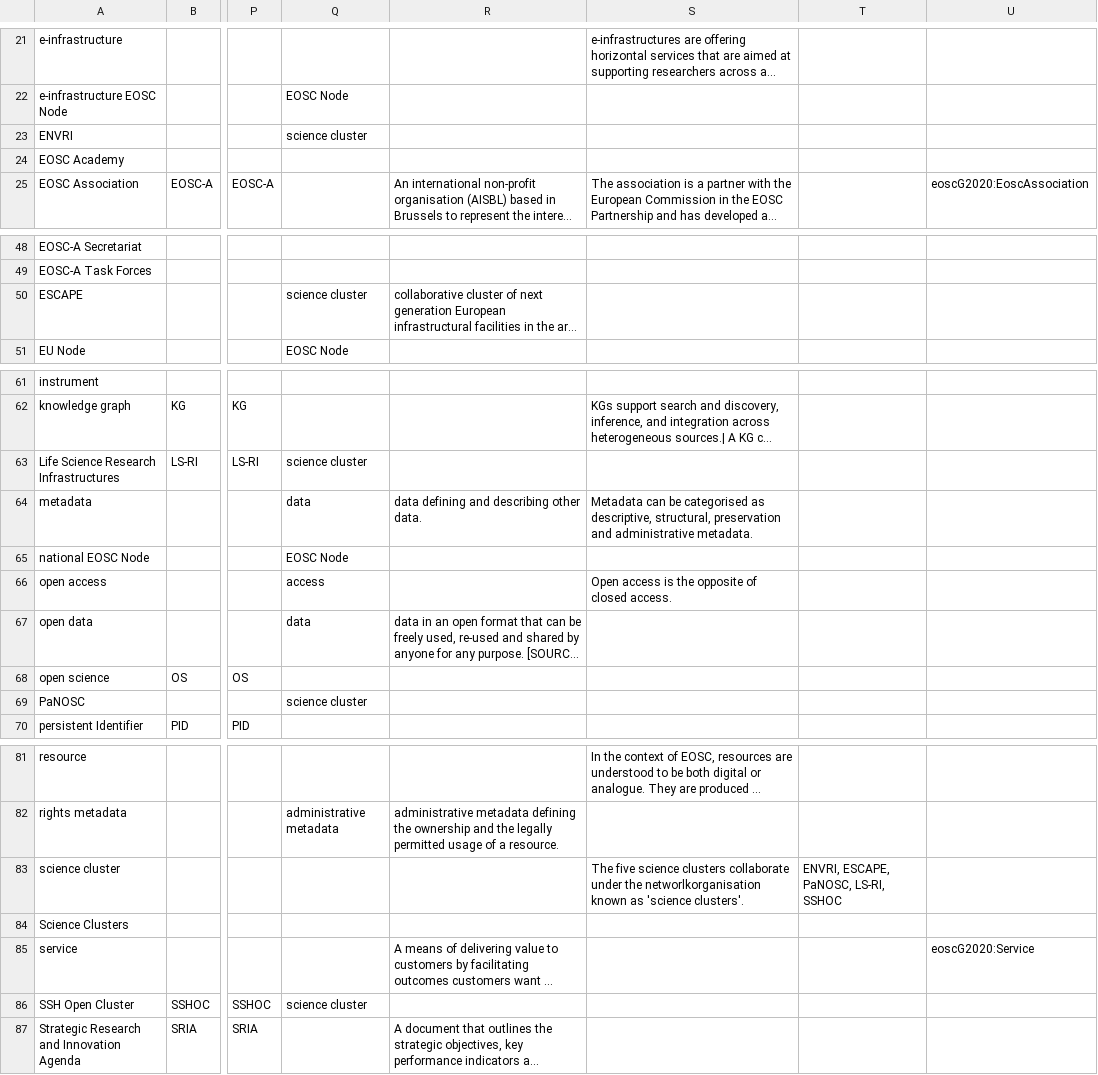
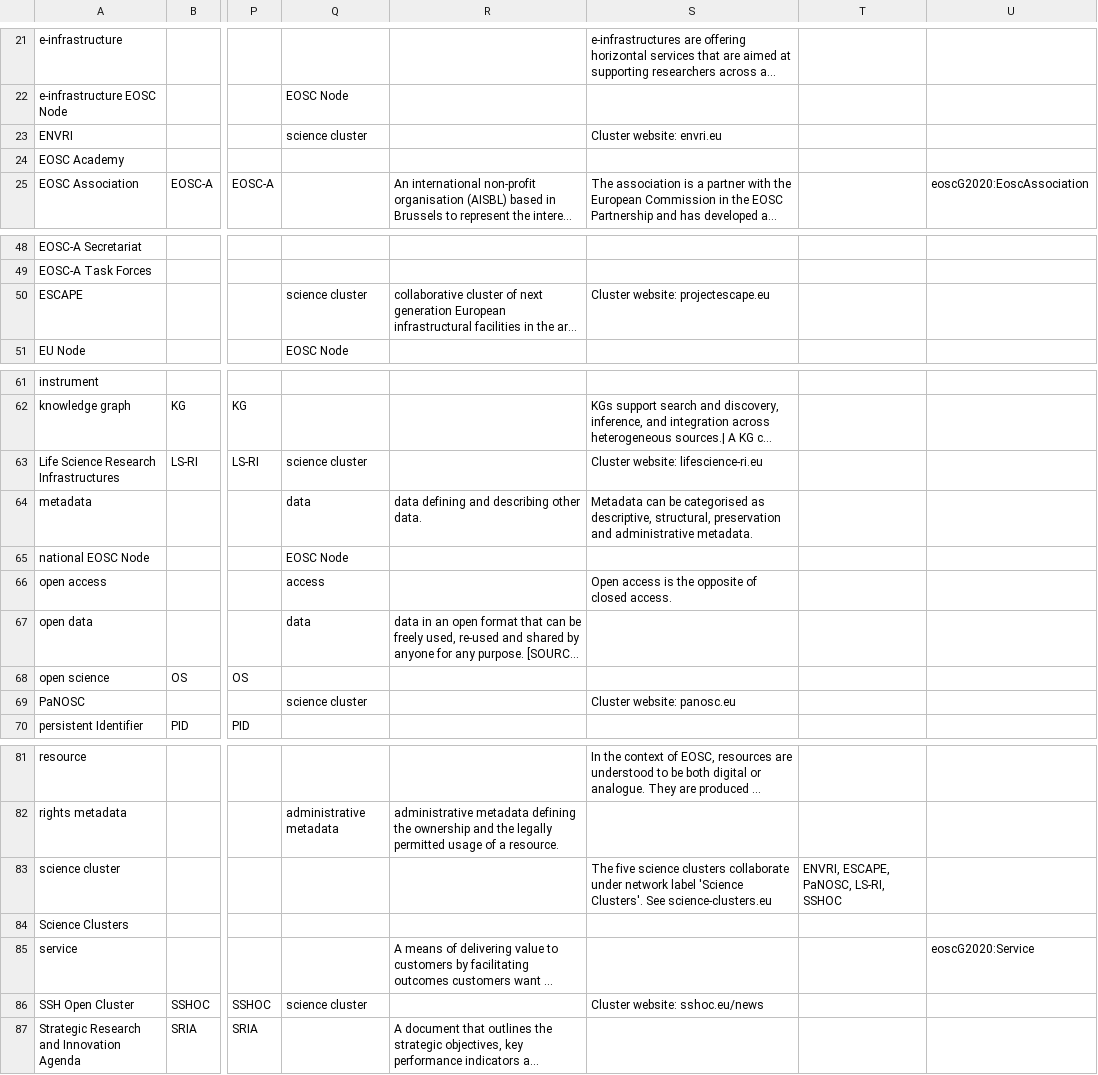
Before and after one commit to acdh-oeaw/vocabs-curation, a CSV file: oscars-eosc/data.csv, drawn as a sheet; only a part is shown, gaps mark what is left out; long unchanged cells end in …; the diff names each change by its address in the sheet, - before the commit and + after, or states it on an @@ line.

Commit message:
OSCARS / EOSC: Create version 2026-10-15c

```diff
--- a/oscars-eosc/data.csv
+++ b/oscars-eosc/data.csv
-S23: (empty)
+S23: Cluster website: envri.eu
-S50: (empty)
+S50: Cluster website: projectescape.eu
-S63: (empty)
+S63: Cluster website: lifescience-ri.eu
-S69: (empty)
+S69: Cluster website: panosc.eu
-S83: …collaborate under the networlkorganisation known as 'science clusters'.
+S83: …collaborate under network label 'Science Clusters'. See science-clusters.eu
-S86: (empty)
+S86: Cluster website: sshoc.eu/news
```
Also changed, not shown: 4 other files.
